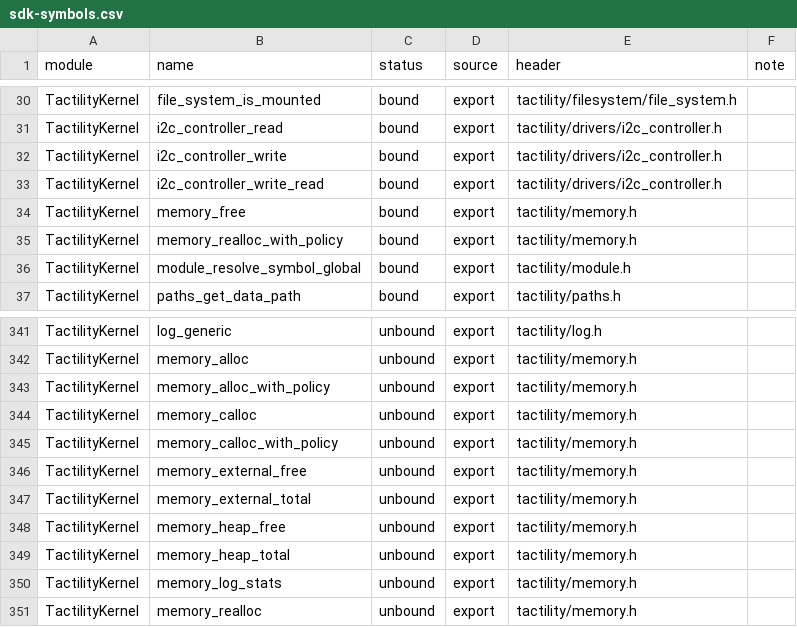
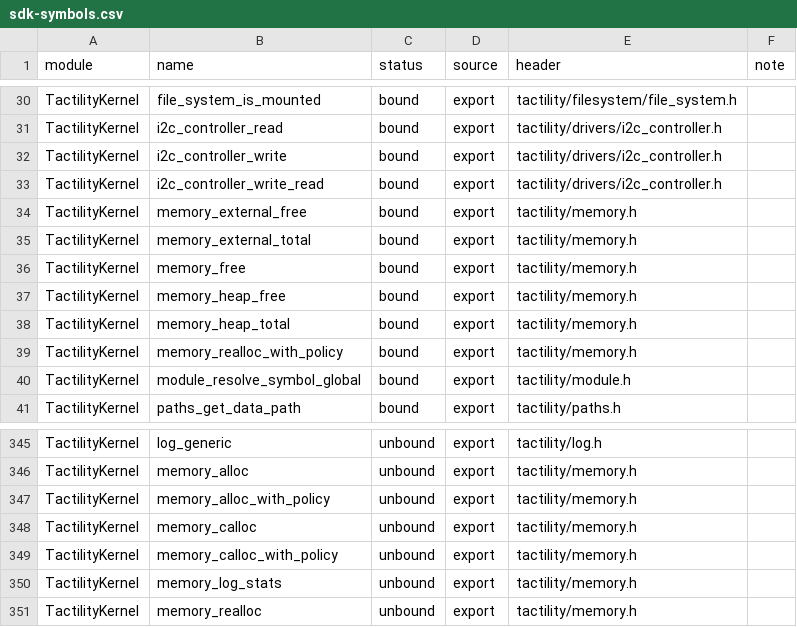
Before and after one commit to Shadowtrance/TactilityLuaApps, a CSV file: Apps/LuaRuntime/catalog/sdk-symbols.csv, drawn as a sheet; only a part is shown, gaps mark what is left out; removed rows and columns are numbered as before the commit, all else as after; the diff names each change by its address in the sheet, - before the commit and + after, or states it on an @@ line.

Commit message:
Add system memory/storage and a System Info example
tactility.system reports internal/external heap usage and FAT storage statistics. Storage resolves esp_vfs_fat_info by name so older firmware still loads the runtime and returns a reason instead. The System Info example uses Tabs, Statusline, display and system data, with a storage tab that activates after the new c-symbols export is flashed. Runtime 0.1.6.

```diff
--- a/Apps/LuaRuntime/catalog/sdk-symbols.csv
+++ b/Apps/LuaRuntime/catalog/sdk-symbols.csv
+row 34: TactilityKernel | memory_external_free | bound | export | tactility/memory.h
+row 35: TactilityKernel | memory_external_total | bound | export | tactility/memory.h
+row 37: TactilityKernel | memory_heap_free | bound | export | tactility/memory.h
+row 38: TactilityKernel | memory_heap_total | bound | export | tactility/memory.h
-row 346: TactilityKernel | memory_external_free | unbound | export | tactility/memory.h
-row 347: TactilityKernel | memory_external_total | unbound | export | tactility/memory.h
-row 348: TactilityKernel | memory_heap_free | unbound | export | tactility/memory.h
-row 349: TactilityKernel | memory_heap_total | unbound | export | tactility/memory.h
```
Also changed, not shown: 10 other files.
